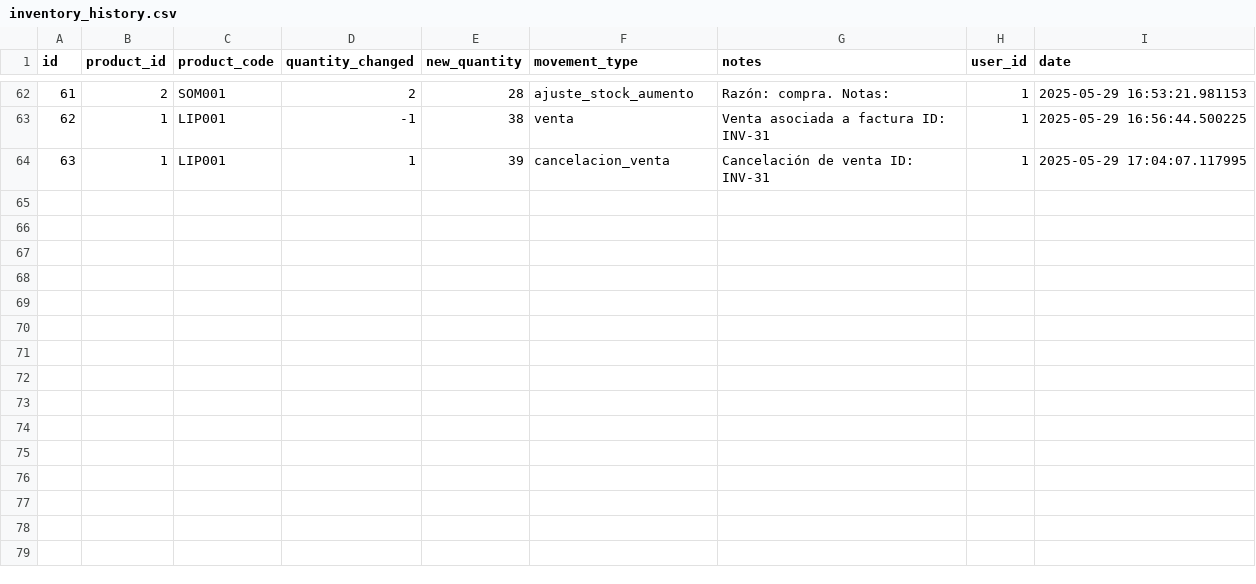
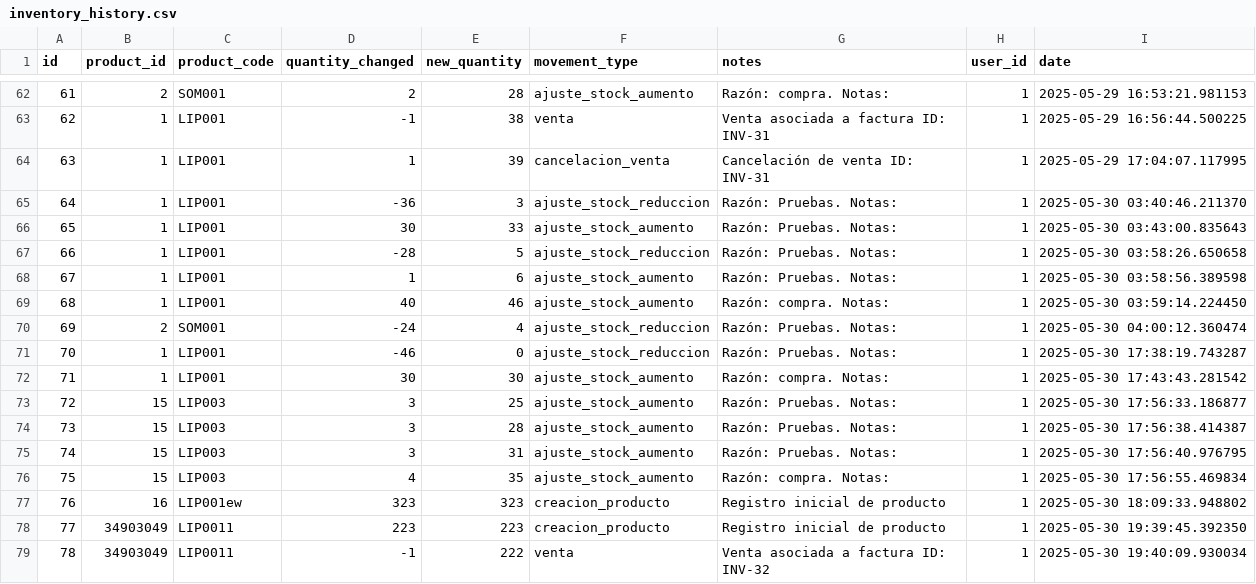
Before and after one commit to Gaborend/Tienda-proyecto, a CSV file: data/inventory_history.csv, drawn as a sheet; only a part is shown, gaps mark what is left out.

Commit message:
Pruebas de cálidad, se implementó busqueda por código de barras en productos

```diff
--- a/data/inventory_history.csv
+++ b/data/inventory_history.csv
@@ -64 +64,16 @@ id,product_id,product_code,quantity_changed,new_quantity,movement_type,notes,use
 63,1,LIP001,1,39,cancelacion_venta,Cancelación de venta ID: INV-31,1,2025-05-29 17:04:07.117995
+64,1,LIP001,-36,3,ajuste_stock_reduccion,Razón: Pruebas. Notas: ,1,2025-05-30 03:40:46.211370
+65,1,LIP001,30,33,ajuste_stock_aumento,Razón: Pruebas. Notas: ,1,2025-05-30 03:43:00.835643
+66,1,LIP001,-28,5,ajuste_stock_reduccion,Razón: Pruebas. Notas: ,1,2025-05-30 03:58:26.650658
+67,1,LIP001,1,6,ajuste_stock_aumento,Razón: Pruebas. Notas: ,1,2025-05-30 03:58:56.389598
+68,1,LIP001,40,46,ajuste_stock_aumento,Razón: compra. Notas: ,1,2025-05-30 03:59:14.224450
+69,2,SOM001,-24,4,ajuste_stock_reduccion,Razón: Pruebas. Notas: ,1,2025-05-30 04:00:12.360474
+70,1,LIP001,-46,0,ajuste_stock_reduccion,Razón: Pruebas. Notas: ,1,2025-05-30 17:38:19.743287
+71,1,LIP001,30,30,ajuste_stock_aumento,Razón: compra. Notas: ,1,2025-05-30 17:43:43.281542
+72,15,LIP003,3,25,ajuste_stock_aumento,Razón: Pruebas. Notas: ,1,2025-05-30 17:56:33.186877
+73,15,LIP003,3,28,ajuste_stock_aumento,Razón: Pruebas. Notas: ,1,2025-05-30 17:56:38.414387
+74,15,LIP003,3,31,ajuste_stock_aumento,Razón: Pruebas. Notas: ,1,2025-05-30 17:56:40.976795
+75,15,LIP003,4,35,ajuste_stock_aumento,Razón: compra. Notas: ,1,2025-05-30 17:56:55.469834
+76,16,LIP001ew,323,323,creacion_producto,Registro inicial de producto,1,2025-05-30 18:09:33.948802
+77,34903049,LIP0011,223,223,creacion_producto,Registro inicial de producto,1,2025-05-30 19:39:45.392350
+78,34903049,LIP0011,-1,222,venta,Venta asociada a factura ID: INV-32,1,2025-05-30 19:40:09.930034
```
Also changed, not shown: data/config_audit_log.csv, data/customer_history.csv, 5 other files.
